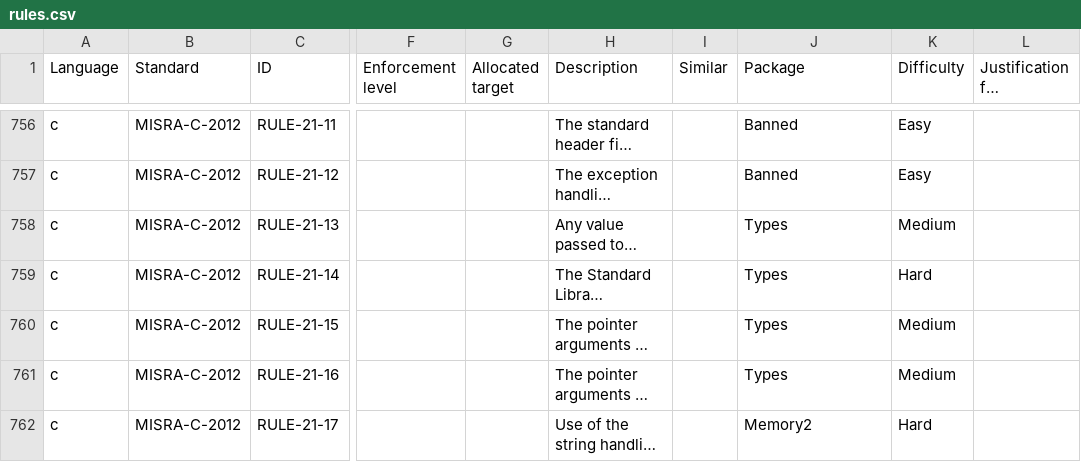
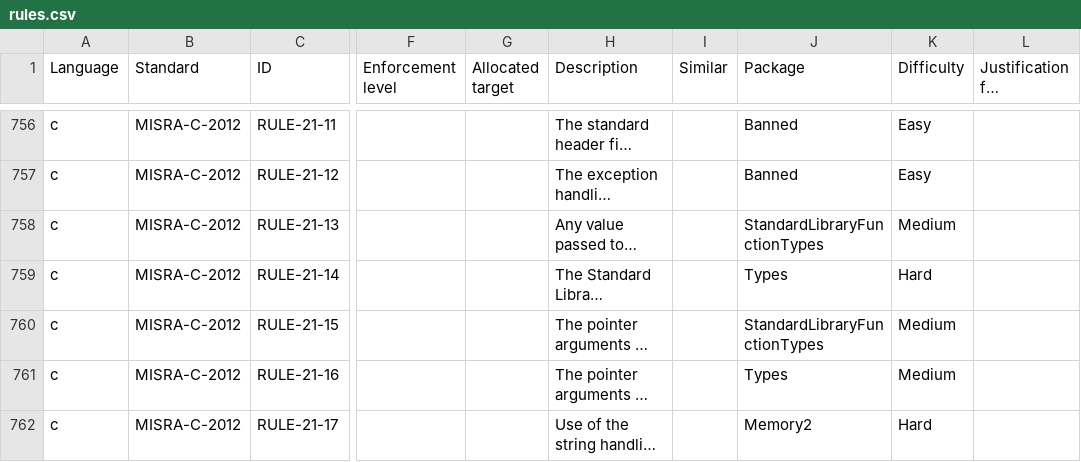
Before and after one commit to github/codeql-coding-standards, a CSV file: rules.csv, drawn as a sheet; only a part is shown, gaps mark what is left out; long unchanged cells end in …; the diff names each change by its address in the sheet, - before the commit and + after, or states it on an @@ line.

Commit message:
update rules.csv

```diff
--- a/rules.csv
+++ b/rules.csv
-J758 (Package): Types
+J758 (Package): StandardLibraryFunctionTypes
-J760 (Package): Types
+J760 (Package): StandardLibraryFunctionTypes
```
